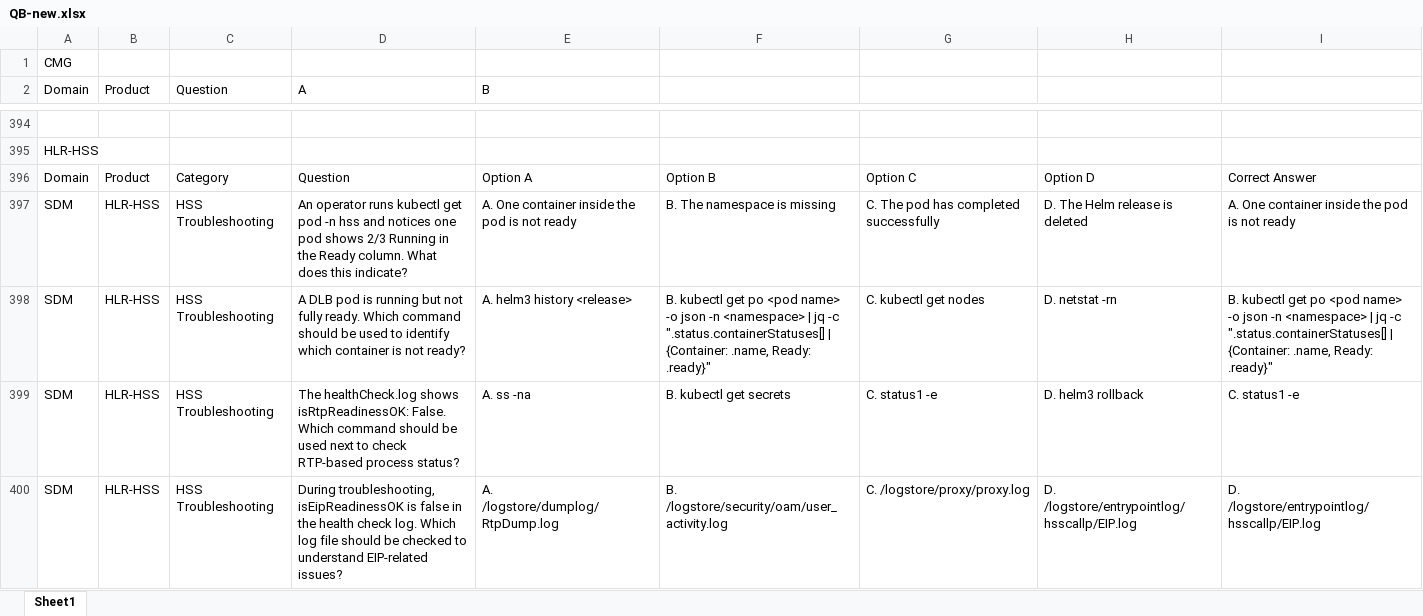
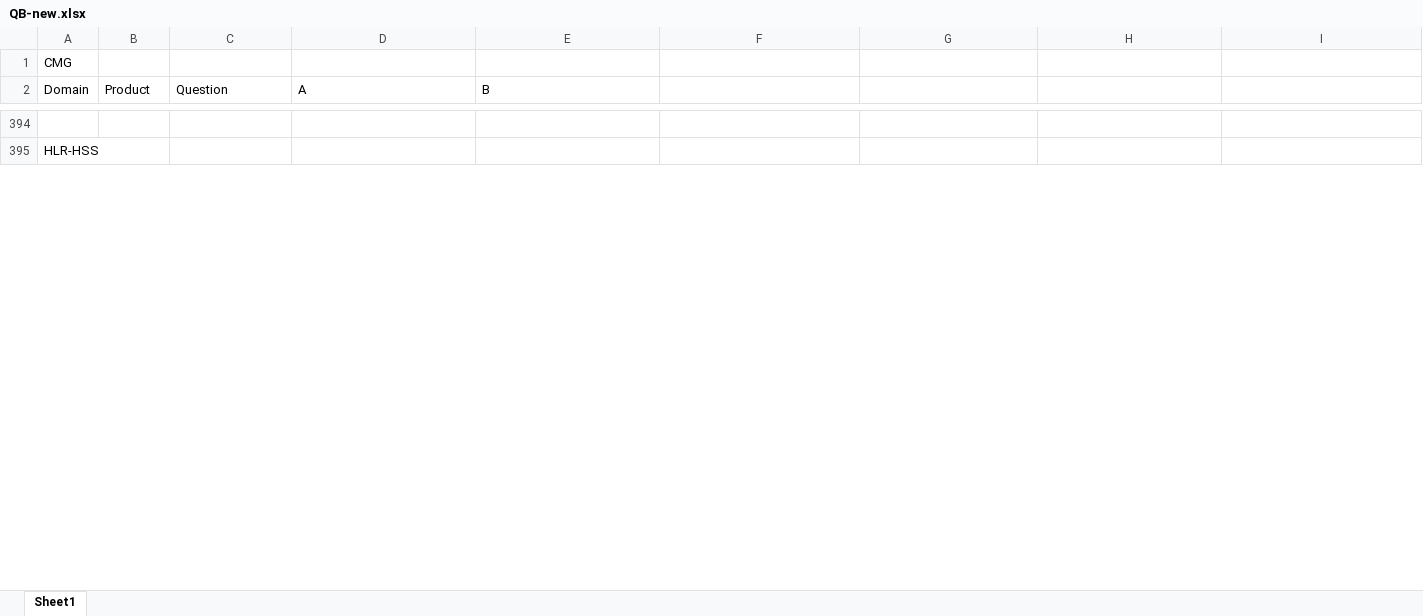
Before and after one commit to Aryan0854/AI-Interview, an Excel workbook: QB-new.xlsx, sheet Sheet1, drawn as a sheet; only a part is shown, gaps mark what is left out; values as stored, in another font and other column widths than the file's, no cell formats; removed rows and columns are numbered as before the commit, all else as after; the diff covers the shown part only; the diff names each change by its address in the sheet, - before the commit and + after, or states it on an @@ line.

```diff
--- a/QB-new.xlsx (sheet Sheet1)
+++ b/QB-new.xlsx (sheet Sheet1)
-row 396: Domain | Product | Category | Question | Option A | Option B | Option C | Option D | Correct Answer
-row 397: SDM | HLR-HSS | HSS Troubleshooting | An operator runs kubectl get pod -n hss and notices one pod shows 2/3 Running in the Ready column. What does this indicate? | A. One container inside the pod is not ready | B. The namespace is missing | C. The pod has completed successfully | D. The Helm release is deleted | A. One container inside the pod is not ready
-row 398: SDM | HLR-HSS | HSS Troubleshooting | A DLB pod is running but not fully ready. Which command should be used to identify which container is not ready? | A. helm3 history <release> | B. kubectl get po <pod name> -o json -n <namespace> | jq -c ".status.containerStatuses[] | {Container: .name, Ready: .ready}" | C. kubectl get nodes | D. netstat -rn | B. kubectl get po <pod name> -o json -n <namespace> | jq -c ".status.containerStatuses[] | {Container: .name, Ready: .ready}"
-row 399: SDM | HLR-HSS | HSS Troubleshooting | The healthCheck.log shows isRtpReadinessOK: False. Which command should be used next to check RTP-based process status? | A. ss -na | B. kubectl get secrets | C. status1 -e | D. helm3 rollback | C. status1 -e
-row 400: SDM | HLR-HSS | HSS Troubleshooting | During troubleshooting, isEipReadinessOK is false in the health check log. Which log file should be checked to understand EIP-related issues? | A. /logstore/dumplog/RtpDump.log | B. /logstore/security/oam/user_activity.log | C. /logstore/proxy/proxy.log | D. /logstore/entrypointlog/hsscallp/EIP.log | D. /logstore/entrypointlog/hsscallp/EIP.log
```
Also changed, not shown: 46 added rows and 41 removed rows elsewhere in this sheet, cell formats, Resource_Question_Mapping.xlsx, 17 other files.
